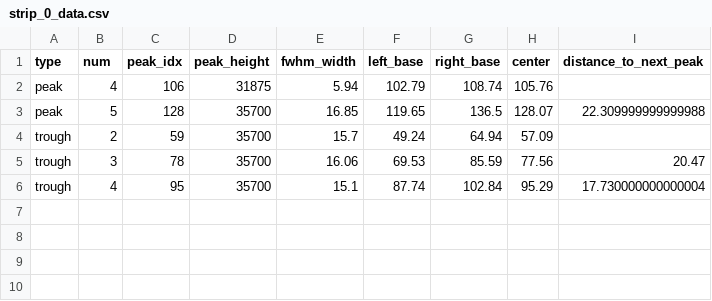
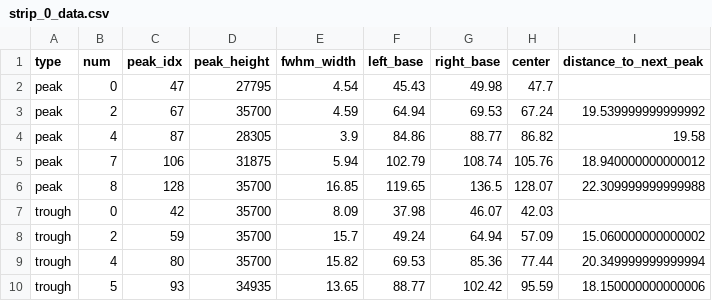
Before and after one commit to fieryWalrus1002/gapfinder_images, a CSV file: output/trial_0/data/strip_0_data.csv, drawn as a sheet.

```diff
--- a/output/trial_0/data/strip_0_data.csv
+++ b/output/trial_0/data/strip_0_data.csv
@@ -1,6 +1,10 @@
 type,num,peak_idx,peak_height,fwhm_width,left_base,right_base,center,distance_to_next_peak
-peak,4,106,31875,5.94,102.79,108.74,105.76,
-peak,5,128,35700,16.85,119.65,136.5,128.07,22.309999999999988
-trough,2,59,35700,15.7,49.24,64.94,57.09,
-trough,3,78,35700,16.06,69.53,85.59,77.56,20.47
-trough,4,95,35700,15.1,87.74,102.84,95.29,17.730000000000004
+peak,0,47,27795,4.54,45.43,49.98,47.7,
+peak,2,67,35700,4.59,64.94,69.53,67.24,19.539999999999992
+peak,4,87,28305,3.9,84.86,88.77,86.82,19.58
+peak,7,106,31875,5.94,102.79,108.74,105.76,18.940000000000012
+peak,8,128,35700,16.85,119.65,136.5,128.07,22.309999999999988
+trough,0,42,35700,8.09,37.98,46.07,42.03,
+trough,2,59,35700,15.7,49.24,64.94,57.09,15.060000000000002
+trough,4,80,35700,15.82,69.53,85.36,77.44,20.349999999999994
+trough,5,93,34935,13.65,88.77,102.42,95.59,18.150000000000006
```
Also changed, not shown: output/trial_0/data/strip_100_data.csv, output/trial_0/data/strip_102_data.csv, 19 other files.
